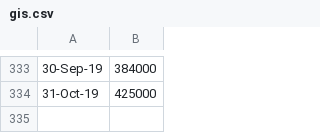
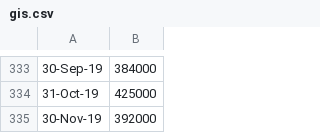
Before and after one commit to antonzherdev/realestate, a CSV file: src/download/house-prices/gis.csv, drawn as a sheet; only a part is shown, gaps mark what is left out.

```diff
--- a/src/download/house-prices/gis.csv
+++ b/src/download/house-prices/gis.csv
@@ -334 +334,2 @@
 31-Oct-19,425000
+30-Nov-19,392000
```
Also changed, not shown: src/download/house-prices/auc.csv, src/download/house-prices/bop.csv, 18 other files.
